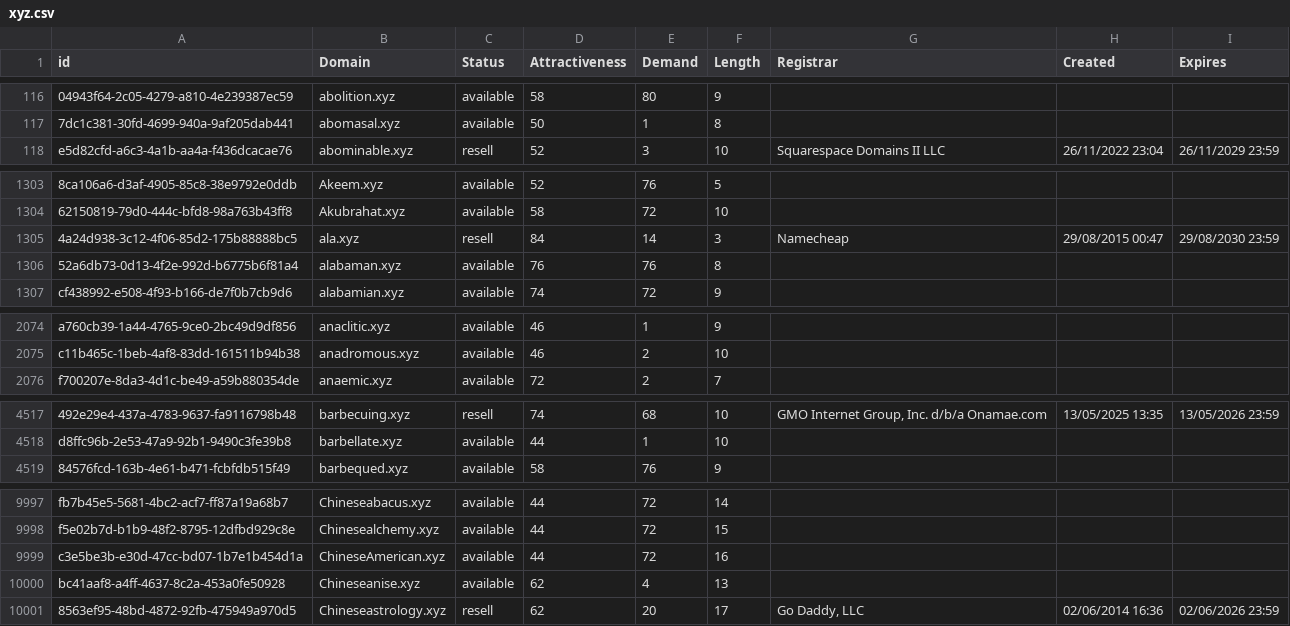
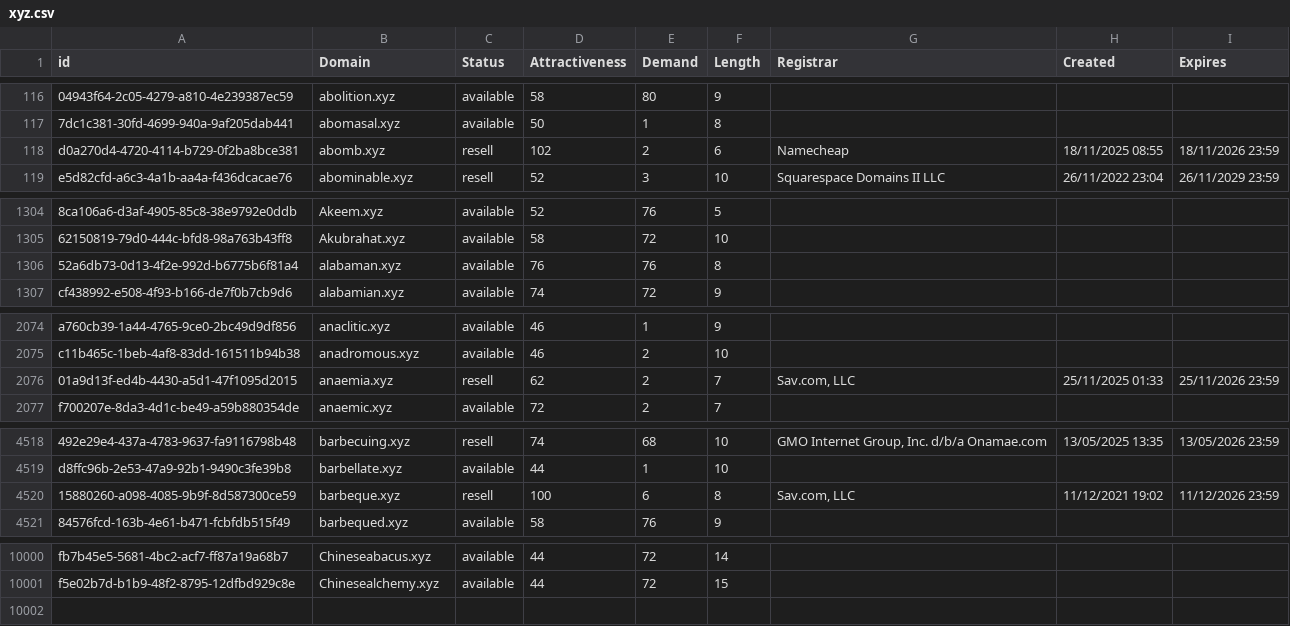
Before and after one commit to UniqueDomains/xyz-oneword-domains, a CSV file: xyz.csv, drawn as a sheet; only a part is shown, gaps mark what is left out; removed rows and columns are numbered as before the commit, all else as after; the diff covers the shown part only; the diff names each change by its address in the sheet, - before the commit and + after, or states it on an @@ line.

Commit message:
Domains update

```diff
--- a/xyz.csv
+++ b/xyz.csv
+row 118: d0a270d4-4720-4114-b729-0f2ba8bce381 | abomb.xyz | resell | 102 | 2 | 6 | Namecheap | 18/11/2025 08:55 | 18/11/2026 23:59
-row 1305: 4a24d938-3c12-4f06-85d2-175b88888bc5 | ala.xyz | resell | 84 | 14 | 3 | Namecheap | 29/08/2015 00:47 | 29/08/2030 23:59
+row 2076: 01a9d13f-ed4b-4430-a5d1-47f1095d2015 | anaemia.xyz | resell | 62 | 2 | 7 | Sav.com, LLC | 25/11/2025 01:33 | 25/11/2026 23:59
+row 4520: 15880260-a098-4085-9b9f-8d587300ce59 | barbeque.xyz | resell | 100 | 6 | 8 | Sav.com, LLC | 11/12/2021 19:02 | 11/12/2026 23:59
-row 9999: c3e5be3b-e30d-47cc-bd07-1b7e1b454d1a | ChineseAmerican.xyz | available | 44 | 72 | 16
-row 10000: bc41aaf8-a4ff-4637-8c2a-453a0fe50928 | Chineseanise.xyz | available | 62 | 4 | 13
-row 10001: 8563ef95-48bd-4872-92fb-475949a970d5 | Chineseastrology.xyz | resell | 62 | 20 | 17 | Go Daddy, LLC | 02/06/2014 16:36 | 02/06/2026 23:59
```
Also changed, not shown: 1 added row and 47 edited cells elsewhere in this file, 2 other files.
